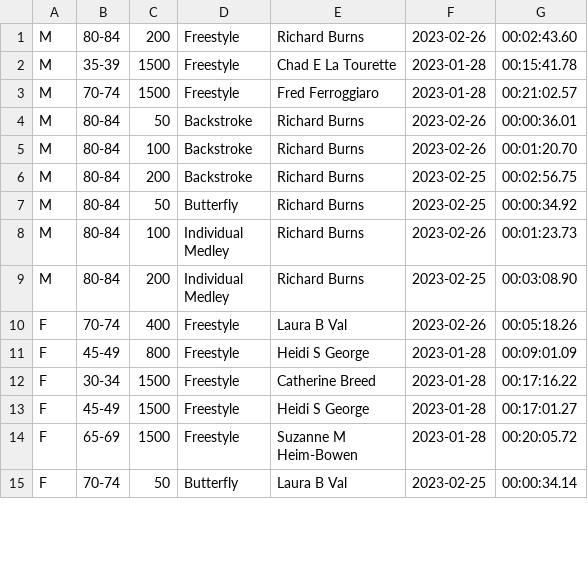
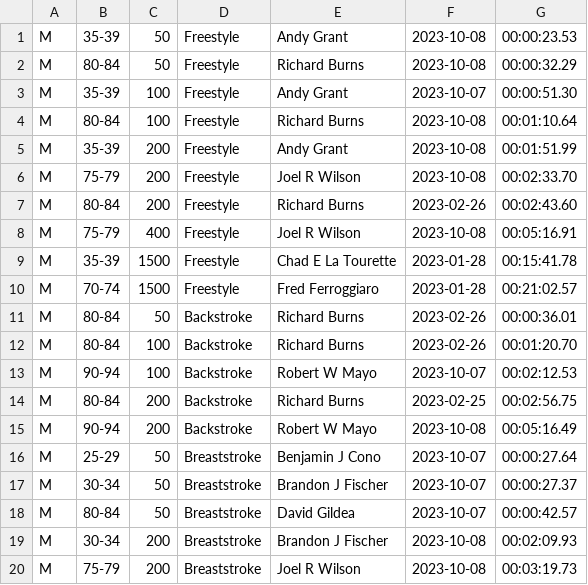
Before and after one commit to bobup/PMSTopTen, a CSV file: SeasonData/Season-2023/SourceData-2023/PACRecordsSCM-2023.csv, drawn as a sheet; only a part is shown; the shorter side is filled out with more unchanged rows; the diff covers the shown part only.

```diff
--- a/SeasonData/Season-2023/SourceData-2023/PACRecordsSCM-2023.csv
+++ b/SeasonData/Season-2023/SourceData-2023/PACRecordsSCM-2023.csv
@@ -1,2 +1,9 @@
+M,35-39,50,Freestyle,Andy Grant,2023-10-08,00:00:23.53,
+M,80-84,50,Freestyle,Richard Burns,2023-10-08,00:00:32.29,
+M,35-39,100,Freestyle,Andy Grant,2023-10-07,00:00:51.30,
+M,80-84,100,Freestyle,Richard Burns,2023-10-08,00:01:10.64,
+M,35-39,200,Freestyle,Andy Grant,2023-10-08,00:01:51.99,
+M,75-79,200,Freestyle,Joel R Wilson,2023-10-08,00:02:33.70,
 M,80-84,200,Freestyle,Richard Burns,2023-02-26,00:02:43.60,
+M,75-79,400,Freestyle,Joel R Wilson,2023-10-08,00:05:16.91,
 M,35-39,1500,Freestyle,Chad E La Tourette,2023-01-28,00:15:41.78,
@@ -5,2 +12,9 @@ M,80-84,50,Backstroke,Richard Burns,2023-02-26,00:00:36.01,
 M,80-84,100,Backstroke,Richard Burns,2023-02-26,00:01:20.70,
+M,90-94,100,Backstroke,Robert W Mayo,2023-10-07,00:02:12.53,
 M,80-84,200,Backstroke,Richard Burns,2023-02-25,00:02:56.75,
+M,90-94,200,Backstroke,Robert W Mayo,2023-10-08,00:05:16.49,
+M,25-29,50,Breaststroke,Benjamin J Cono,2023-10-07,00:00:27.64,
+M,30-34,50,Breaststroke,Brandon J Fischer,2023-10-07,00:00:27.37,
+M,80-84,50,Breaststroke,David Gildea,2023-10-07,00:00:42.57,
+M,30-34,200,Breaststroke,Brandon J Fischer,2023-10-08,00:02:09.93,
+M,75-79,200,Breaststroke,Joel R Wilson,2023-10-08,00:03:19.73,
```
Also changed, not shown: 14 added rows and 2 edited cells elsewhere in this file, SeasonData/Season-2023/SourceData-2023/PACRecordsLCM-2023.csv, SeasonData/Season-2023/SourceData-2023/PACTOP10SCY-2023.csv, 23 other files.
